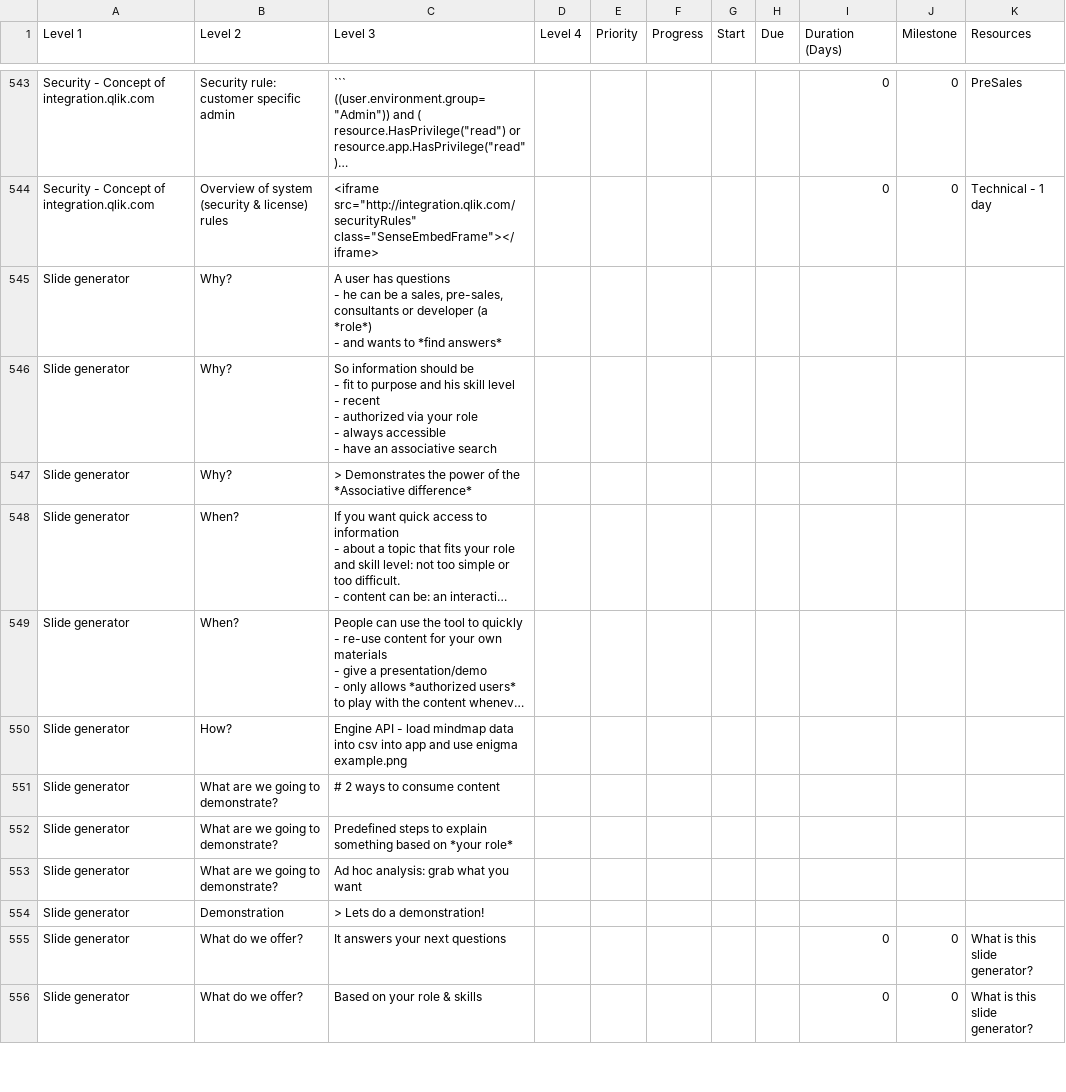
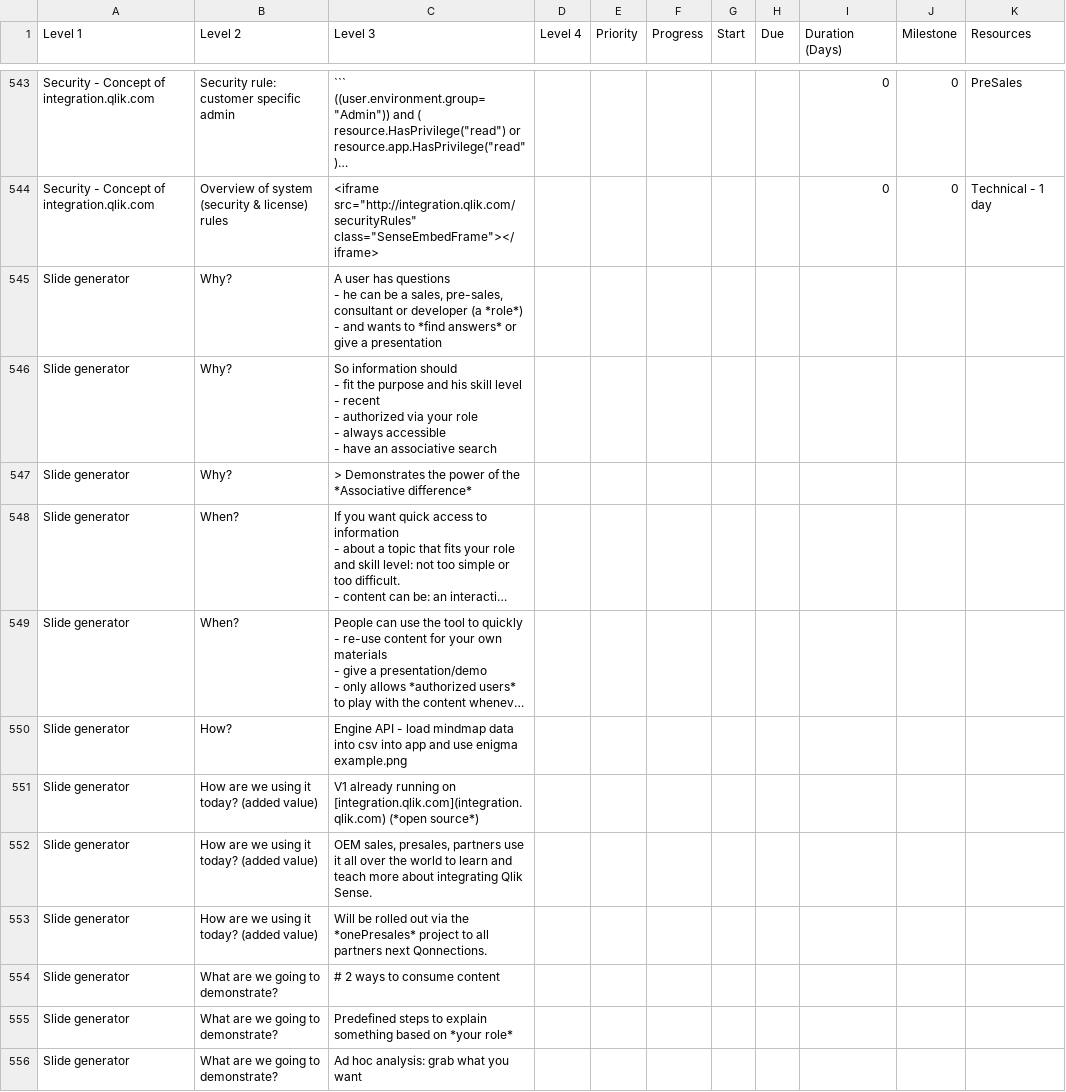
Before and after one commit to QHose/QRSMeteor, a CSV file: Sense Demo materials/SaaS presentation input.csv, drawn as a sheet; only a part is shown, gaps mark what is left out; the shorter side is filled out with more unchanged rows; long unchanged cells end in …; ↵ is a line break in a cell; the diff names each change by its address in the sheet, - before the commit and + after, or states it on an @@ line.

```diff
--- a/Sense Demo materials/SaaS presentation input.csv
+++ b/Sense Demo materials/SaaS presentation input.csv
-C545 (Level 3): …sales, pre-sales, consultants or developer (a *role*) ↵ - and wants to *find answers*
+C545 (Level 3): …sales, pre-sales, consultant or developer (a *role*) ↵ - and wants to *find answers* or give a presentation
-C546 (Level 3): …information should be ↵ - fit to purpose and…
+C546 (Level 3): …information should ↵ - fit the purpose and…
+row 551: Slide generator | How are we using it today? (added value) | V1 already running on [integration.qlik.com](integration.qlik.com) (*open source*)
+row 552: Slide generator | How are we using it today? (added value) | OEM sales, presales, partners use it all over the world to learn and teach more about integrating Qlik Sense.
+row 553: Slide generator | How are we using it today? (added value) | Will be rolled out via the *onePresales* project to all partners next Qonnections.
```
Also changed, not shown: 16 other files.
